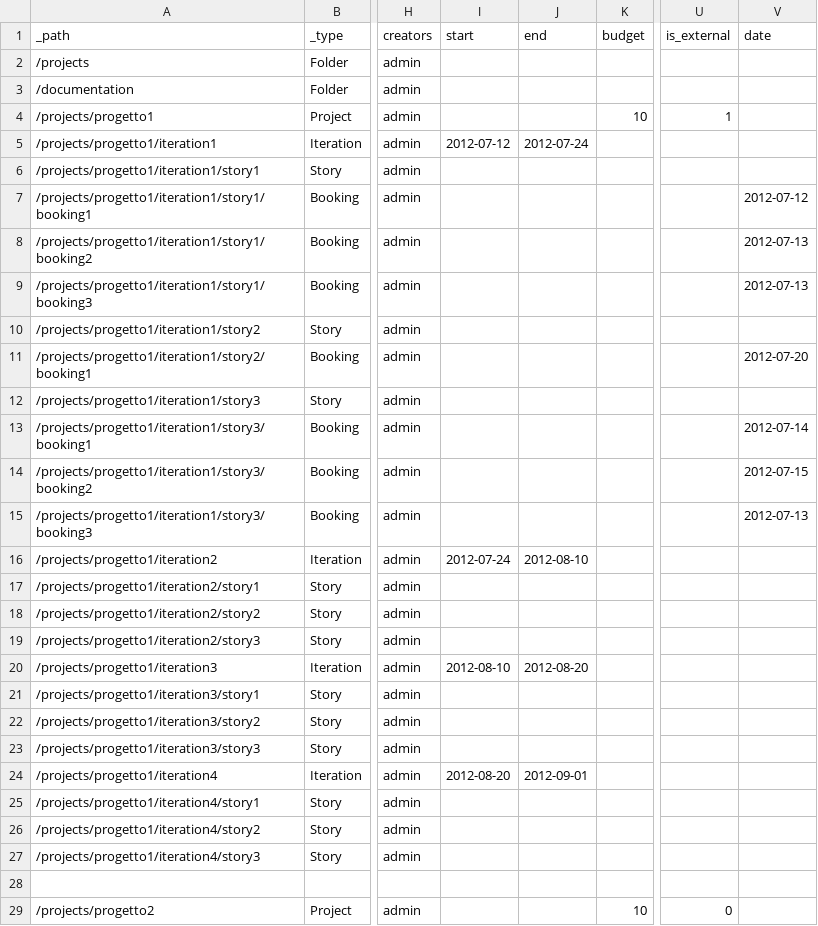
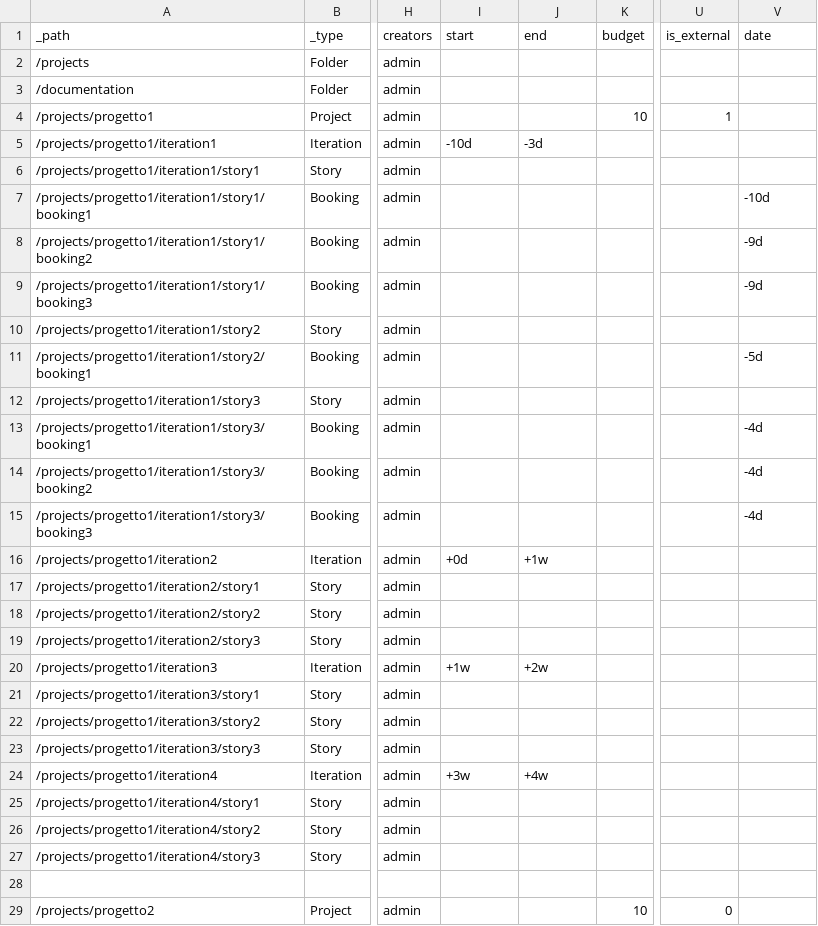
Before and after one commit to abstract-open-solutions/simplemanagement.policy, a CSV file: src/simplemanagement/policy/data/load_content.csv, drawn as a sheet; only a part is shown, gaps mark what is left out; the diff covers the shown part only; the diff names each change by its address in the sheet, - before the commit and + after, or states it on an @@ line.

Commit message:
Dates are now always relative to the current date (when the load content is ran)

```diff
--- a/src/simplemanagement/policy/data/load_content.csv
+++ b/src/simplemanagement/policy/data/load_content.csv
-I5 (start): 2012-07-12
+I5 (start): -10d
-J5 (end): 2012-07-24
+J5 (end): -3d
-V7 (date): 2012-07-12
+V7 (date): -10d
-V8:V9 (date): 2012-07-13
+V8:V9 (date): -9d
-V11 (date): 2012-07-20
+V11 (date): -5d
-V13 (date): 2012-07-14
+V13 (date): -4d
-V14 (date): 2012-07-15
+V14 (date): -4d
-V15 (date): 2012-07-13
+V15 (date): -4d
-I16 (start): 2012-07-24
+I16 (start): +0d
-J16 (end): 2012-08-10
+J16 (end): +1w
-I20 (start): 2012-08-10
+I20 (start): +1w
-J20 (end): 2012-08-20
+J20 (end): +2w
-I24 (start): 2012-08-20
+I24 (start): +3w
-J24 (end): 2012-09-01
+J24 (end): +4w
```
Also changed, not shown: 15 edited cells elsewhere in this file, 2 other files.
